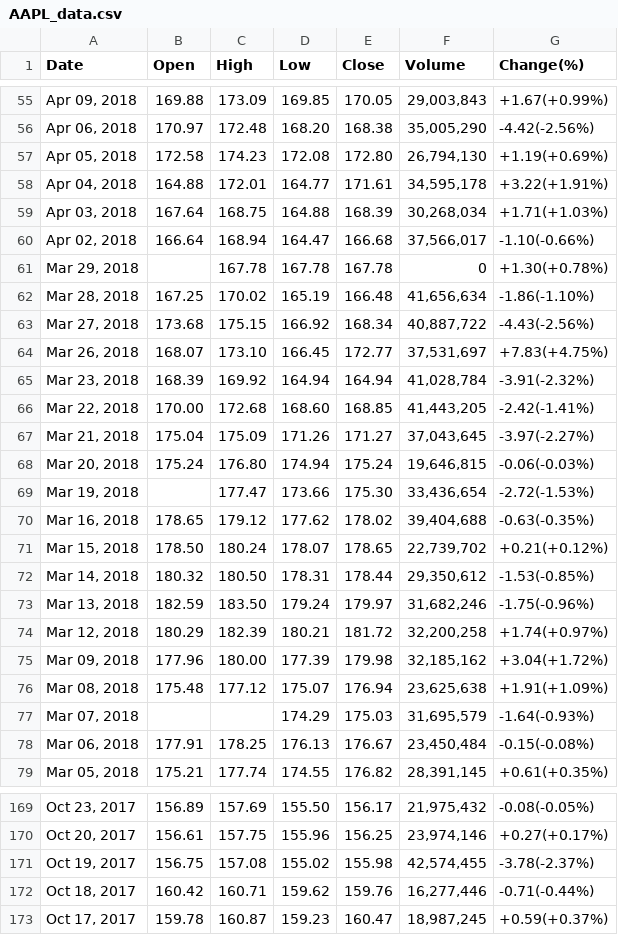
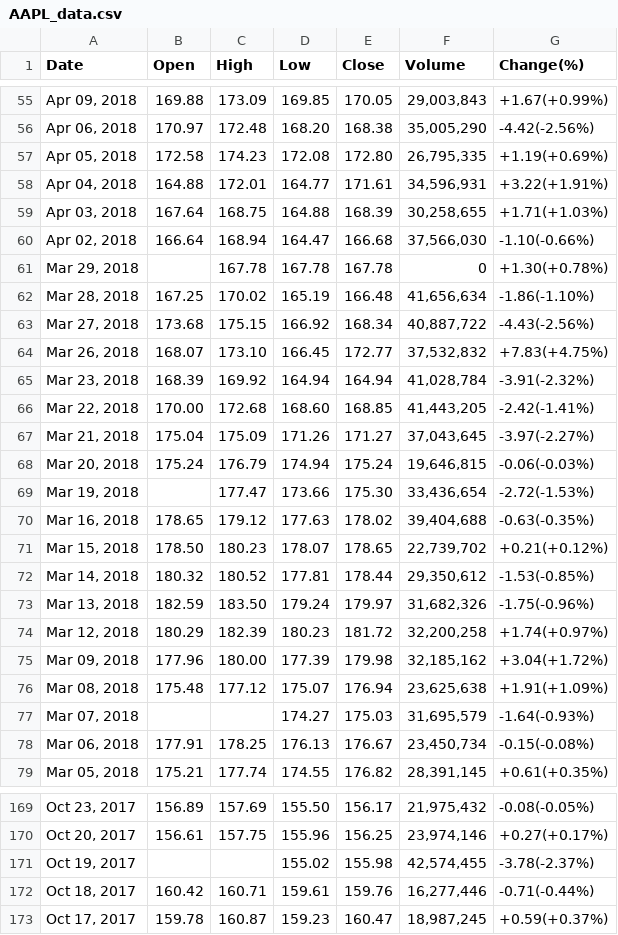
Before and after one commit to abhie-lp/FINANCE_PROJECT, a CSV file: AAPL_data.csv, drawn as a sheet; only a part is shown, gaps mark what is left out; the diff covers the shown part only.

Commit message:
Apple stock data

```diff
--- a/AAPL_data.csv
+++ b/AAPL_data.csv
@@ -56,6 +56,6 @@ Date,Open,High,Low,Close,Volume,Change(%)
 "Apr 06, 2018",170.97,172.48,168.20,168.38,"35,005,290",-4.42(-2.56%)
-"Apr 05, 2018",172.58,174.23,172.08,172.80,"26,794,130",+1.19(+0.69%)
-"Apr 04, 2018",164.88,172.01,164.77,171.61,"34,595,178",+3.22(+1.91%)
-"Apr 03, 2018",167.64,168.75,164.88,168.39,"30,268,034",+1.71(+1.03%)
-"Apr 02, 2018",166.64,168.94,164.47,166.68,"37,566,017",-1.10(-0.66%)
+"Apr 05, 2018",172.58,174.23,172.08,172.80,"26,795,335",+1.19(+0.69%)
+"Apr 04, 2018",164.88,172.01,164.77,171.61,"34,596,931",+3.22(+1.91%)
+"Apr 03, 2018",167.64,168.75,164.88,168.39,"30,258,655",+1.71(+1.03%)
+"Apr 02, 2018",166.64,168.94,164.47,166.68,"37,566,030",-1.10(-0.66%)
 "Mar 29, 2018",,167.78,167.78,167.78,0,+1.30(+0.78%)
@@ -63,3 +63,3 @@ Date,Open,High,Low,Close,Volume,Change(%)
 "Mar 27, 2018",173.68,175.15,166.92,168.34,"40,887,722",-4.43(-2.56%)
-"Mar 26, 2018",168.07,173.10,166.45,172.77,"37,531,697",+7.83(+4.75%)
+"Mar 26, 2018",168.07,173.10,166.45,172.77,"37,532,832",+7.83(+4.75%)
 "Mar 23, 2018",168.39,169.92,164.94,164.94,"41,028,784",-3.91(-2.32%)
@@ -67,13 +67,13 @@ Date,Open,High,Low,Close,Volume,Change(%)
 "Mar 21, 2018",175.04,175.09,171.26,171.27,"37,043,645",-3.97(-2.27%)
-"Mar 20, 2018",175.24,176.80,174.94,175.24,"19,646,815",-0.06(-0.03%)
+"Mar 20, 2018",175.24,176.79,174.94,175.24,"19,646,815",-0.06(-0.03%)
 "Mar 19, 2018",,177.47,173.66,175.30,"33,436,654",-2.72(-1.53%)
-"Mar 16, 2018",178.65,179.12,177.62,178.02,"39,404,688",-0.63(-0.35%)
-"Mar 15, 2018",178.50,180.24,178.07,178.65,"22,739,702",+0.21(+0.12%)
-"Mar 14, 2018",180.32,180.50,178.31,178.44,"29,350,612",-1.53(-0.85%)
-"Mar 13, 2018",182.59,183.50,179.24,179.97,"31,682,246",-1.75(-0.96%)
-"Mar 12, 2018",180.29,182.39,180.21,181.72,"32,200,258",+1.74(+0.97%)
+"Mar 16, 2018",178.65,179.12,177.63,178.02,"39,404,688",-0.63(-0.35%)
+"Mar 15, 2018",178.50,180.23,178.07,178.65,"22,739,702",+0.21(+0.12%)
+"Mar 14, 2018",180.32,180.52,177.81,178.44,"29,350,612",-1.53(-0.85%)
+"Mar 13, 2018",182.59,183.50,179.24,179.97,"31,682,326",-1.75(-0.96%)
+"Mar 12, 2018",180.29,182.39,180.23,181.72,"32,200,258",+1.74(+0.97%)
 "Mar 09, 2018",177.96,180.00,177.39,179.98,"32,185,162",+3.04(+1.72%)
 "Mar 08, 2018",175.48,177.12,175.07,176.94,"23,625,638",+1.91(+1.09%)
-"Mar 07, 2018",,,174.29,175.03,"31,695,579",-1.64(-0.93%)
-"Mar 06, 2018",177.91,178.25,176.13,176.67,"23,450,484",-0.15(-0.08%)
+"Mar 07, 2018",,,174.27,175.03,"31,695,579",-1.64(-0.93%)
+"Mar 06, 2018",177.91,178.25,176.13,176.67,"23,450,734",-0.15(-0.08%)
 "Mar 05, 2018",175.21,177.74,174.55,176.82,"28,391,145",+0.61(+0.35%)
@@ -170,4 +170,4 @@ Date,Open,High,Low,Close,Volume,Change(%)
 "Oct 20, 2017",156.61,157.75,155.96,156.25,"23,974,146",+0.27(+0.17%)
-"Oct 19, 2017",156.75,157.08,155.02,155.98,"42,574,455",-3.78(-2.37%)
-"Oct 18, 2017",160.42,160.71,159.62,159.76,"16,277,446",-0.71(-0.44%)
+"Oct 19, 2017",,,155.02,155.98,"42,574,455",-3.78(-2.37%)
+"Oct 18, 2017",160.42,160.71,159.61,159.76,"16,277,446",-0.71(-0.44%)
 "Oct 17, 2017",159.78,160.87,159.23,160.47,"18,987,245",+0.59(+0.37%)
```
Also changed, not shown: 51 edited cells elsewhere in this file.
